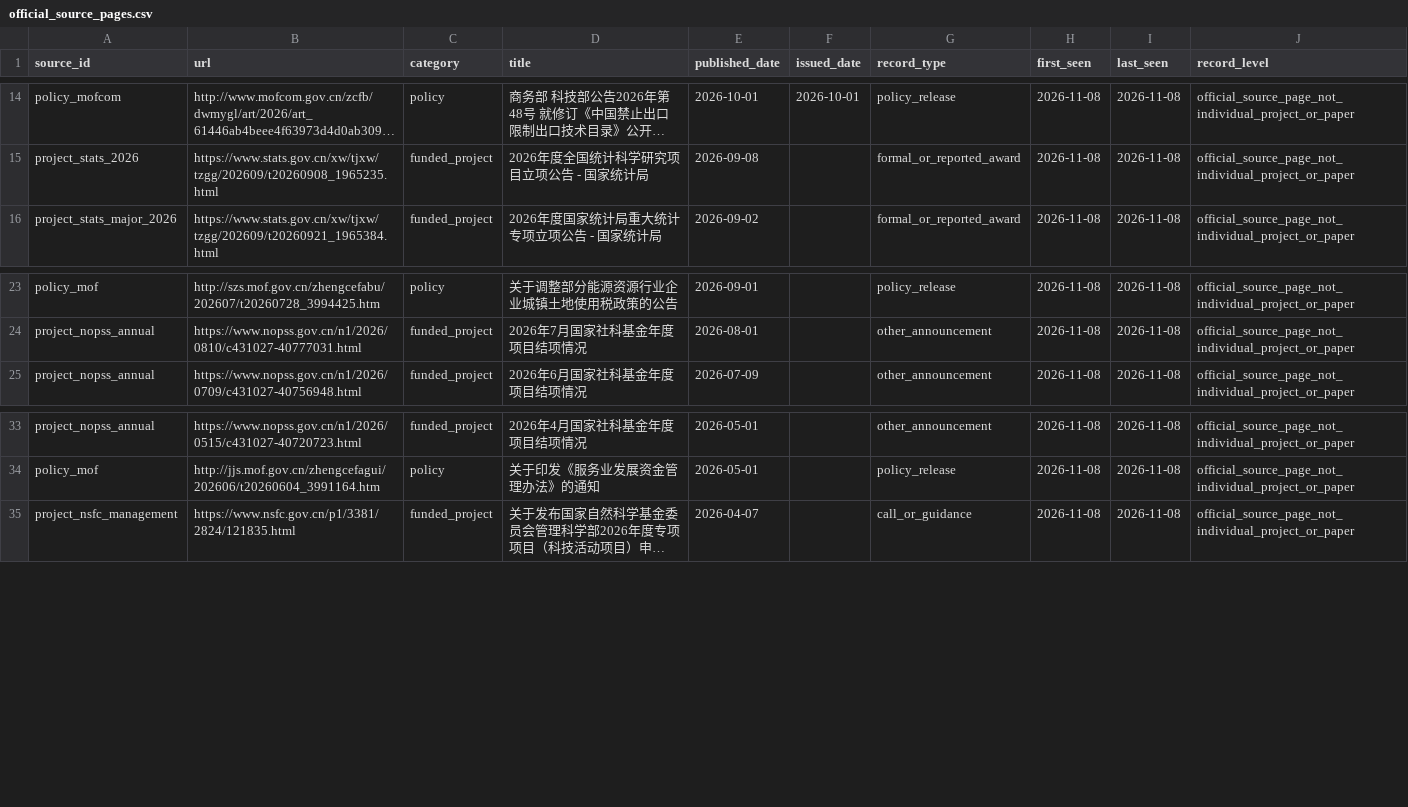
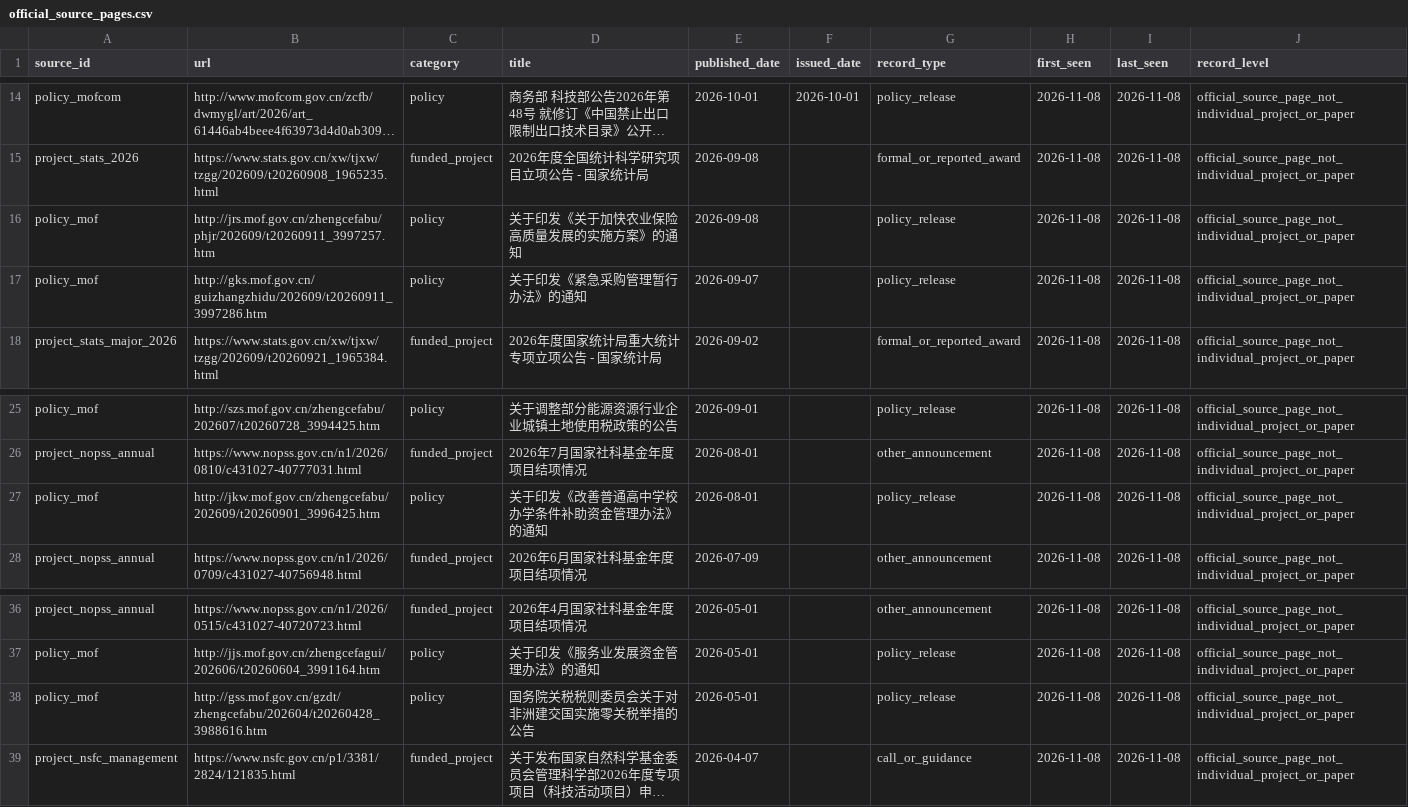
Before and after one commit to gaolingxi/idea, a CSV file: public_metadata/official_source_pages.csv, drawn as a sheet; only a part is shown, gaps mark what is left out; long unchanged cells end in …; the diff names each change by its address in the sheet, - before the commit and + after, or states it on an @@ line.

```diff
--- a/public_metadata/official_source_pages.csv
+++ b/public_metadata/official_source_pages.csv
+row 16: policy_mof | http://jrs.mof.gov.cn/zhengcefabu/phjr/202609/t20260911_3997257.htm | policy | 关于印发《关于加快农业保险高质量发展的实施方案》的通知 | 2026-09-08 |  | policy_release | 2026-11-08 | 2026-11-08 | official_source_page_not_individual_project_or_paper
+row 17: policy_mof | http://gks.mof.gov.cn/guizhangzhidu/202609/t20260911_3997286.htm | policy | 关于印发《紧急采购管理暂行办法》的通知 | 2026-09-07 |  | policy_release | 2026-11-08 | 2026-11-08 | official_source_page_not_individual_project_or_paper
+row 27: policy_mof | http://jkw.mof.gov.cn/zhengcefabu/202609/t20260901_3996425.htm | policy | 关于印发《改善普通高中学校办学条件补助资金管理办法》的通知 | 2026-08-01 |  | policy_release | 2026-11-08 | 2026-11-08 | official_source_page_not_individual_project_or_paper
+row 38: policy_mof | http://gss.mof.gov.cn/gzdt/zhengcefabu/202604/t20260428_3988616.htm | policy | 国务院关税税则委员会关于对非洲建交国实施零关税举措的公告 | 2026-05-01 |  | policy_release | 2026-11-08 | 2026-11-08 | official_source_page_not_individual_project_or_paper
```
